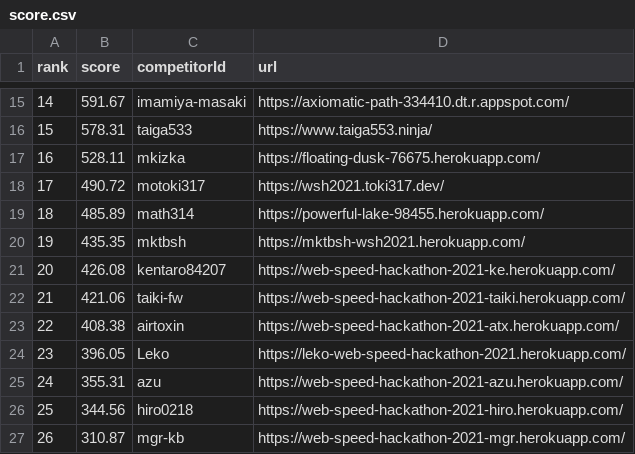
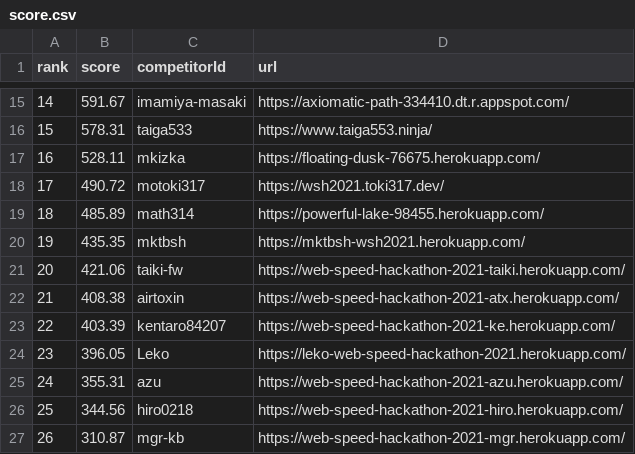
Before and after one commit to CyberAgentHack/web-speed-hackathon-2021-leaderboard, a CSV file: score.csv, drawn as a sheet; only a part is shown, gaps mark what is left out; removed rows and columns are numbered as before the commit, all else as after; the diff names each change by its address in the sheet, - before the commit and + after, or states it on an @@ line.

```diff
--- a/score.csv
+++ b/score.csv
-row 21: 20 | 426.08 | kentaro84207 | https://web-speed-hackathon-2021-ke.herokuapp.com/
@@ column A (rank) renumbered between rows 21 and 22 @@
+row 23: 22 | 403.39 | kentaro84207 | https://web-speed-hackathon-2021-ke.herokuapp.com/
```
